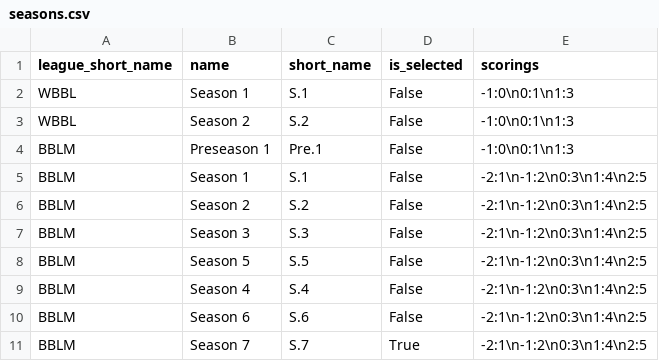
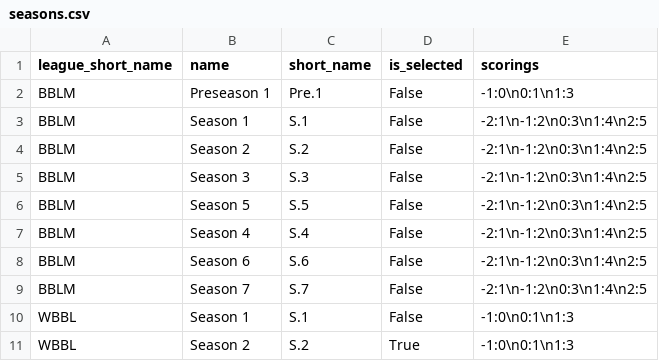
Before and after one commit to barryallenofearth/blood-bowl-league-manager, a CSV file: data/seasons.csv, drawn as a sheet.

```diff
--- a/data/seasons.csv
+++ b/data/seasons.csv
@@ -1,4 +1,2 @@
 league_short_name;name;short_name;is_selected;scorings
-WBBL;Season 1;S.1;False;-1:0\n0:1\n1:3
-WBBL;Season 2;S.2;False;-1:0\n0:1\n1:3
 BBLM;Preseason 1;Pre.1;False;-1:0\n0:1\n1:3
@@ -10,2 +8,4 @@ BBLM;Season 4;S.4;False;-2:1\n-1:2\n0:3\n1:4\n2:5
 BBLM;Season 6;S.6;False;-2:1\n-1:2\n0:3\n1:4\n2:5
-BBLM;Season 7;S.7;True;-2:1\n-1:2\n0:3\n1:4\n2:5
+BBLM;Season 7;S.7;False;-2:1\n-1:2\n0:3\n1:4\n2:5
+WBBL;Season 1;S.1;False;-1:0\n0:1\n1:3
+WBBL;Season 2;S.2;True;-1:0\n0:1\n1:3
```
Also changed, not shown: data/matches.csv, data/races.csv, 7 other files.
